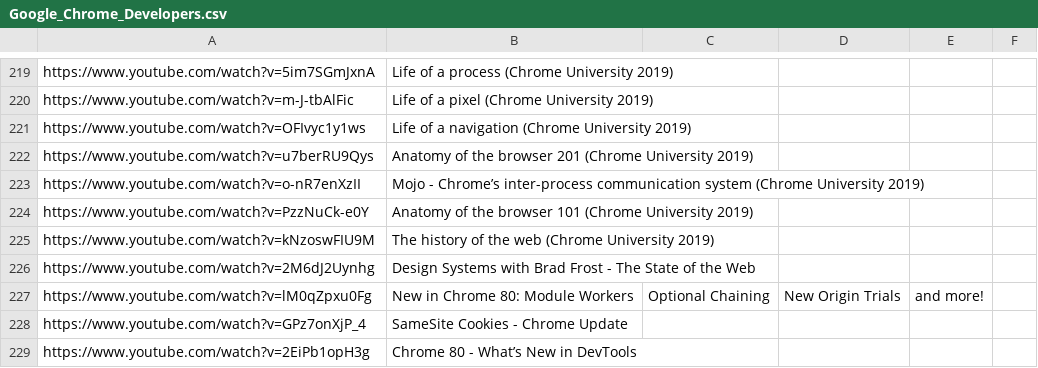
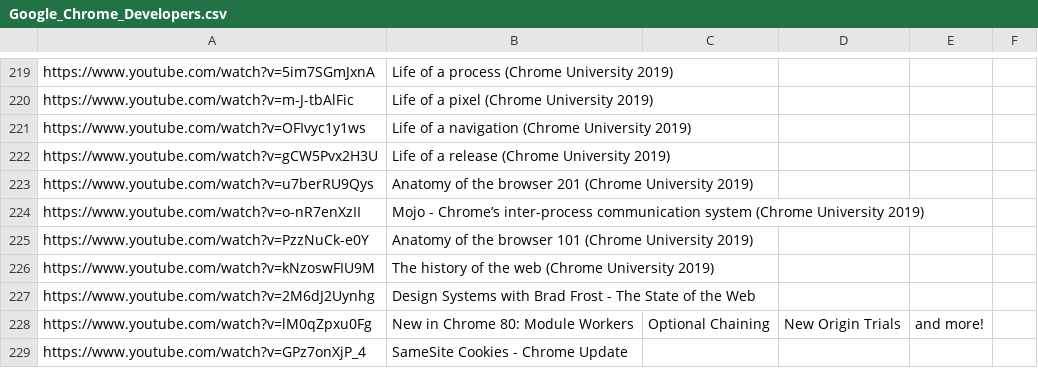
Before and after one commit to AnnaBurova/my--links, a CSV file: bookmarks/youtube-web-1_channels/Google_Chrome_Developers.csv, drawn as a sheet; only a part is shown, gaps mark what is left out; the shorter side is filled out with more unchanged rows.

Commit message:
Update Google_Chrome_Developers.csv

```diff
--- a/bookmarks/youtube-web-1_channels/Google_Chrome_Developers.csv
+++ b/bookmarks/youtube-web-1_channels/Google_Chrome_Developers.csv
@@ -221,2 +221,3 @@
 "https://www.youtube.com/watch?v=OFIvyc1y1ws", Life of a navigation (Chrome University 2019)
+"https://www.youtube.com/watch?v=gCW5Pvx2H3U", Life of a release (Chrome University 2019)
 "https://www.youtube.com/watch?v=u7berRU9Qys", Anatomy of the browser 201 (Chrome University 2019)
```
